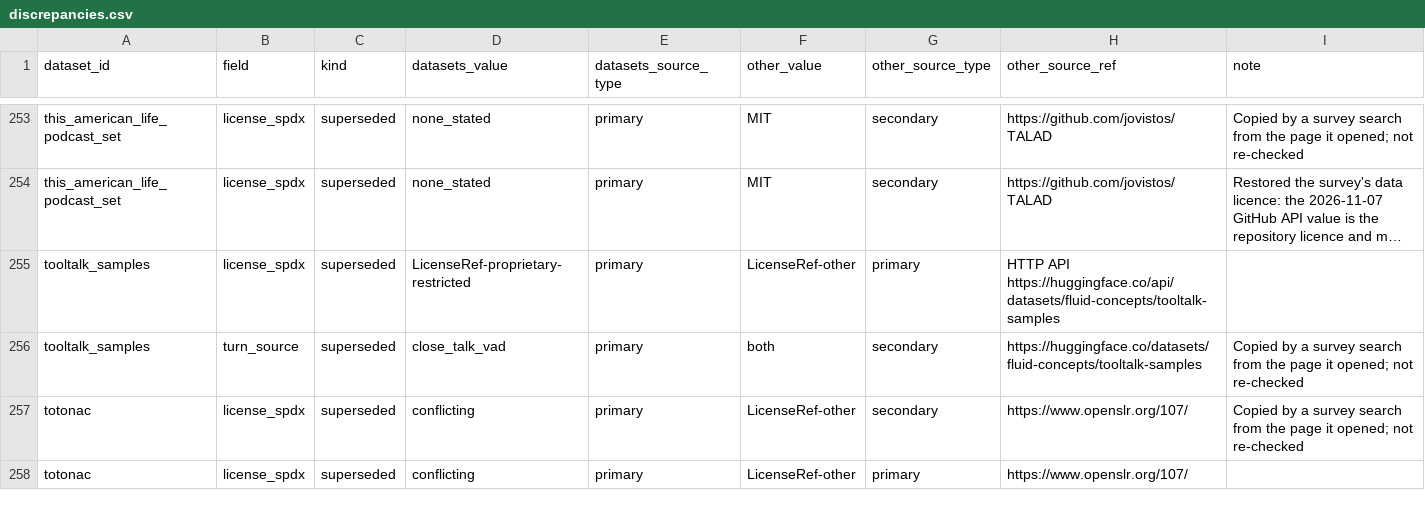
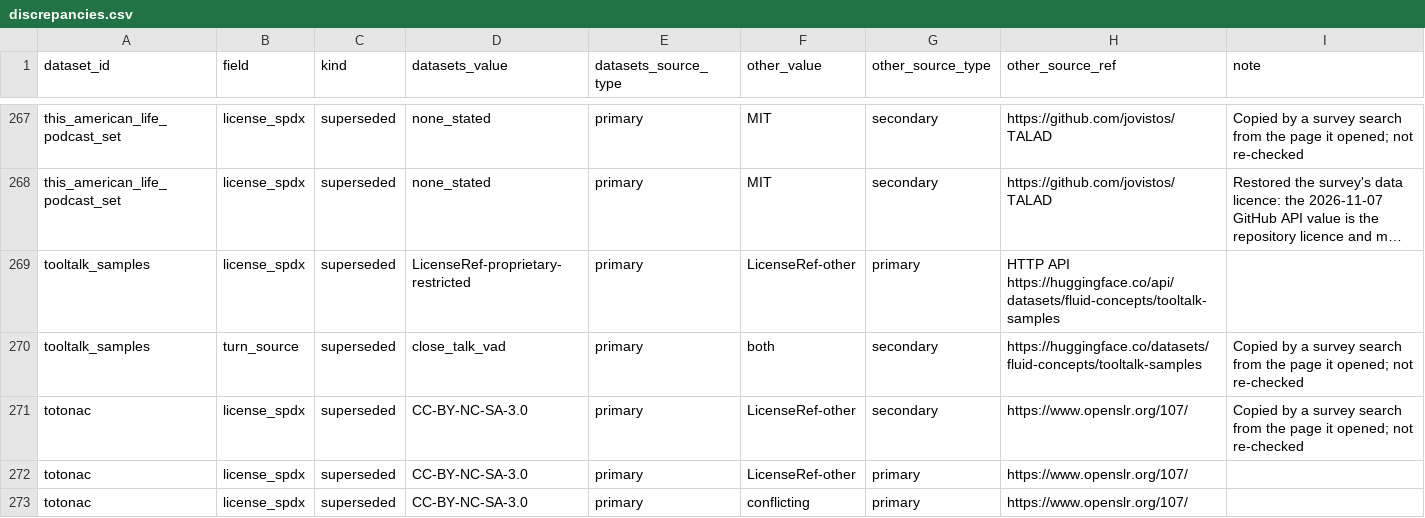
Before and after one commit to KimHaeri/sd_dataset_db, a CSV file: views/discrepancies.csv, drawn as a sheet; only a part is shown, gaps mark what is left out; long unchanged cells end in …; the diff covers the shown part only.

```diff
--- a/views/discrepancies.csv
+++ b/views/discrepancies.csv
@@ -256,3 +270,4 @@ tooltalk_samples,license_spdx,superseded,LicenseRef-proprietary-restricted,prima
 tooltalk_samples,turn_source,superseded,close_talk_vad,primary,both,secondary,https://huggingface.co/datasets/fluid-concepts/tooltalk-samples,Copied by a survey search from the page it opened; not re-checked
-totonac,license_spdx,superseded,conflicting,primary,LicenseRef-other,secondary,https://www.openslr.org/107/,Copied by a survey search from the page it opened; not re-checked
-totonac,license_spdx,superseded,conflicting,primary,LicenseRef-other,primary,https://www.openslr.org/107/,
+totonac,license_spdx,superseded,CC-BY-NC-SA-3.0,primary,LicenseRef-other,secondary,https://www.openslr.org/107/,Copied by a survey search from the page it opened; not re-checked
+totonac,license_spdx,superseded,CC-BY-NC-SA-3.0,primary,LicenseRef-other,primary,https://www.openslr.org/107/,
+totonac,license_spdx,superseded,CC-BY-NC-SA-3.0,primary,conflicting,primary,https://www.openslr.org/107/,
```
Also changed, not shown: 20 added rows and 4 edited cells elsewhere in this file, data/datasets.csv, data/relations.csv, 6 other files.
